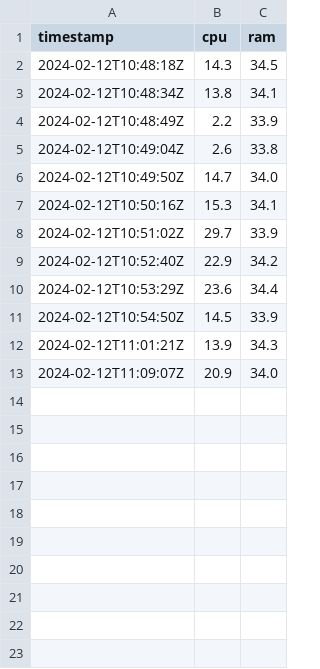
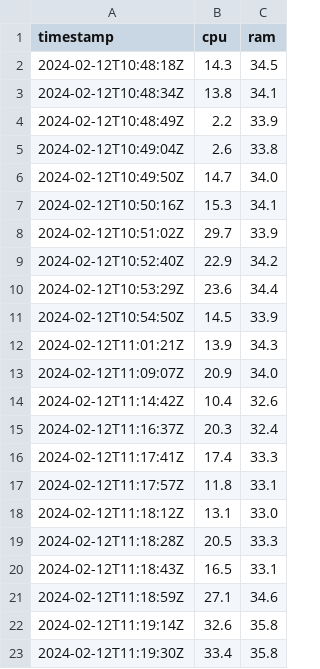
Before and after one commit to Xabierland/SW, a CSV file: Practicas/Practica1/data.csv, drawn as a sheet; the diff names each change by its address in the sheet, - before the commit and + after, or states it on an @@ line.

```diff
--- a/Practicas/Practica1/data.csv
+++ b/Practicas/Practica1/data.csv
+row 14: 2024-02-12T11:14:42Z | 10.4 | 32.6
+row 15: 2024-02-12T11:16:37Z | 20.3 | 32.4
+row 16: 2024-02-12T11:17:41Z | 17.4 | 33.3
+row 17: 2024-02-12T11:17:57Z | 11.8 | 33.1
+row 18: 2024-02-12T11:18:12Z | 13.1 | 33.0
+row 19: 2024-02-12T11:18:28Z | 20.5 | 33.3
+row 20: 2024-02-12T11:18:43Z | 16.5 | 33.1
+row 21: 2024-02-12T11:18:59Z | 27.1 | 34.6
+row 22: 2024-02-12T11:19:14Z | 32.6 | 35.8
+row 23: 2024-02-12T11:19:30Z | 33.4 | 35.8
```
Also changed, not shown: 6 other files.
